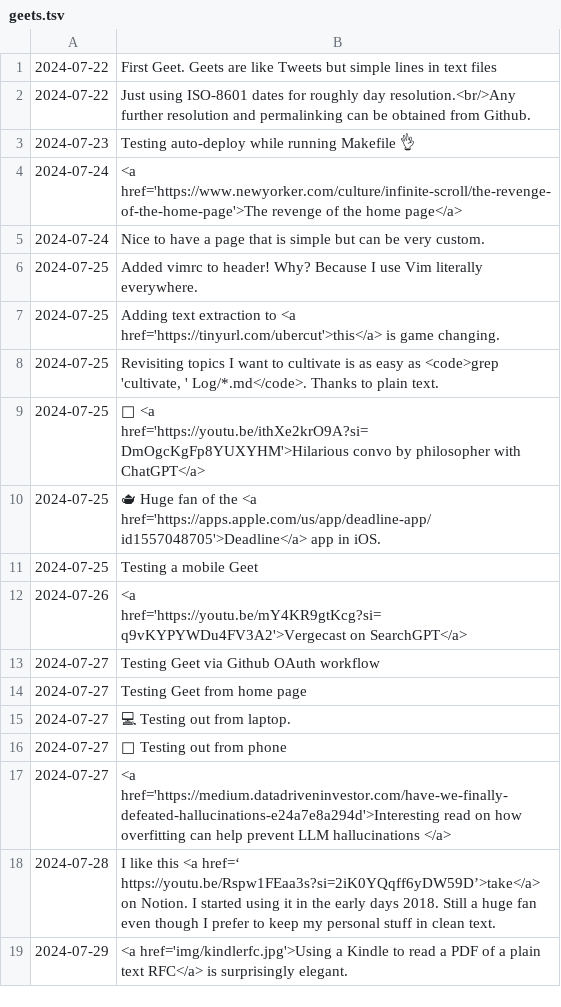
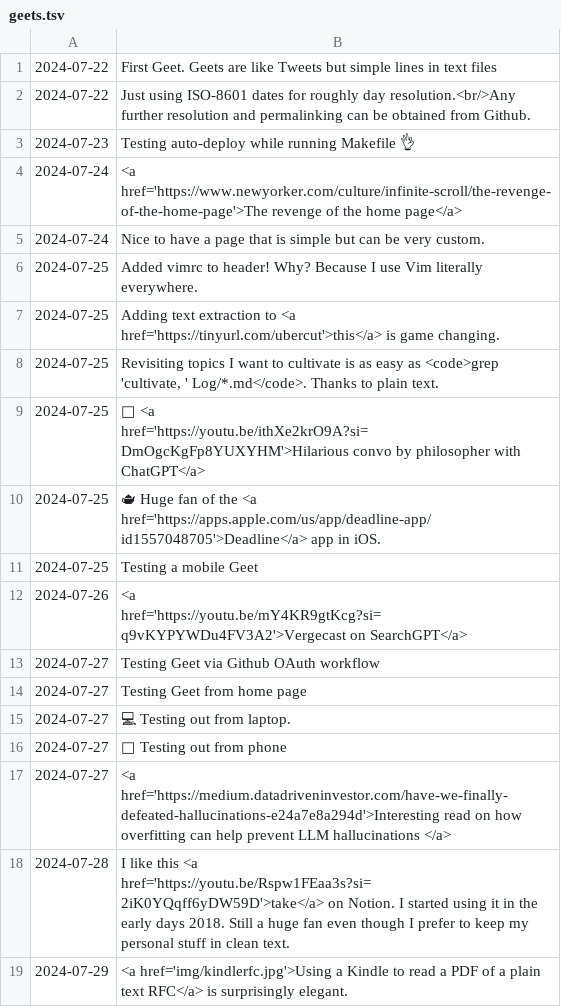
Before and after one commit to geetduggal/geetduggal.github.io, a TSV file: geets.tsv, drawn as a sheet.

Commit message:
Kindle RFC Geet

```diff
--- a/geets.tsv
+++ b/geets.tsv
@@ -17,3 +17,3 @@
 2024-07-27	<a href='https://medium.datadriveninvestor.com/have-we-finally-defeated-hallucinations-e24a7e8a294d'>Interesting read on how overfitting can help prevent LLM hallucinations </a>
-2024-07-28	I like this <a href=‘ https://youtu.be/Rspw1FEaa3s?si=2iK0YQqff6yDW59D’>take</a> on Notion. I started using it in the early days 2018. Still a huge fan even though I prefer to keep my personal stuff in clean text.
+2024-07-28	I like this <a href='https://youtu.be/Rspw1FEaa3s?si=2iK0YQqff6yDW59D'>take</a> on Notion. I started using it in the early days 2018. Still a huge fan even though I prefer to keep my personal stuff in clean text.
 2024-07-29	<a href='img/kindlerfc.jpg'>Using a Kindle to read a PDF of a plain text RFC</a> is surprisingly elegant.
```
